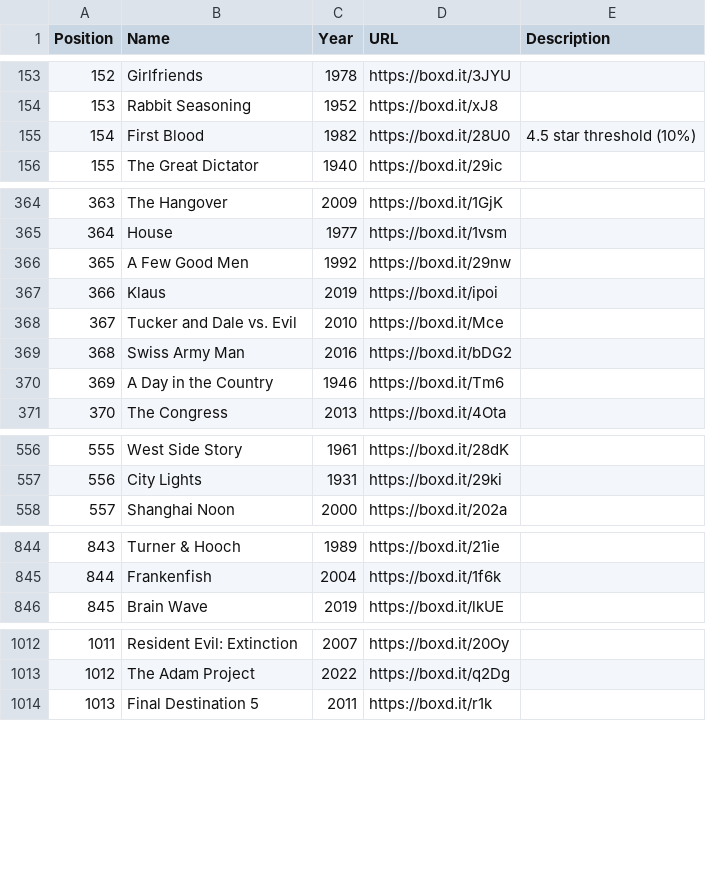
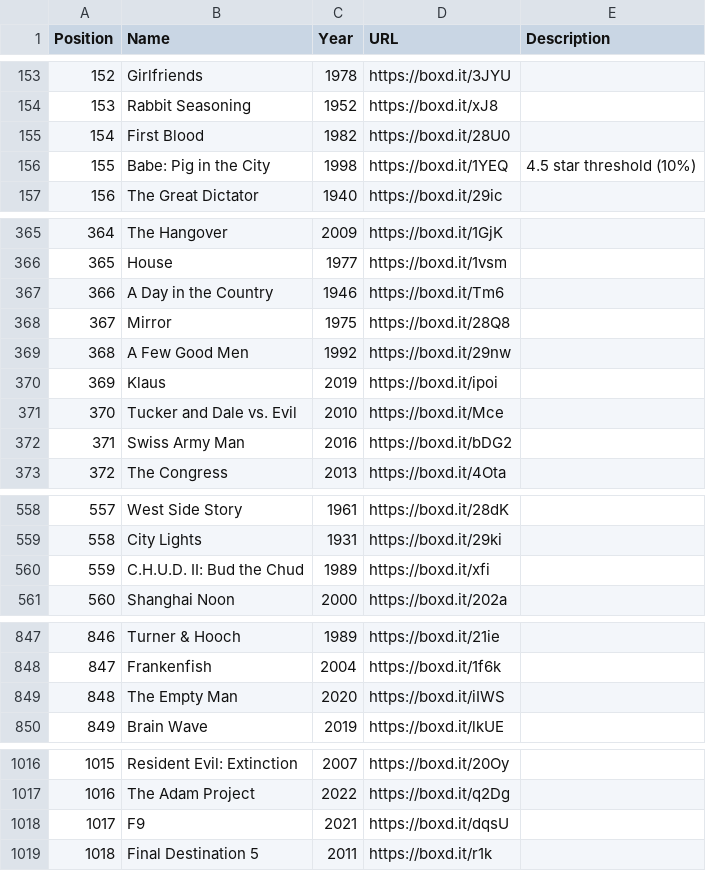
Before and after one commit to MrHen/movie-sorter, a CSV file: rankings.csv, drawn as a sheet; only a part is shown, gaps mark what is left out; the diff covers the shown part only; the diff names each change by its address in the sheet, - before the commit and + after, or states it on an @@ line.

```diff
--- a/rankings.csv
+++ b/rankings.csv
@@ column A (Position) renumbered from row 52 down @@
-E155 (Description): 4.5 star threshold (10%)
+E155 (Description): (empty)
+row 156: 155 | Babe: Pig in the City | 1998 | https://boxd.it/1YEQ | 4.5 star threshold (10%)
@@ row 370 moved to row 367: 366 @@
+row 368: 367 | Mirror | 1975 | https://boxd.it/28Q8
+row 560: 559 | C.H.U.D. II: Bud the Chud | 1989 | https://boxd.it/xfi
+row 849: 848 | The Empty Man | 2020 | https://boxd.it/iIWS
+row 1018: 1017 | F9 | 2021 | https://boxd.it/dqsU
```
Also changed, not shown: 1 removed row, 5 moved rows and 6 edited cells elsewhere in this file, 7 other files.
